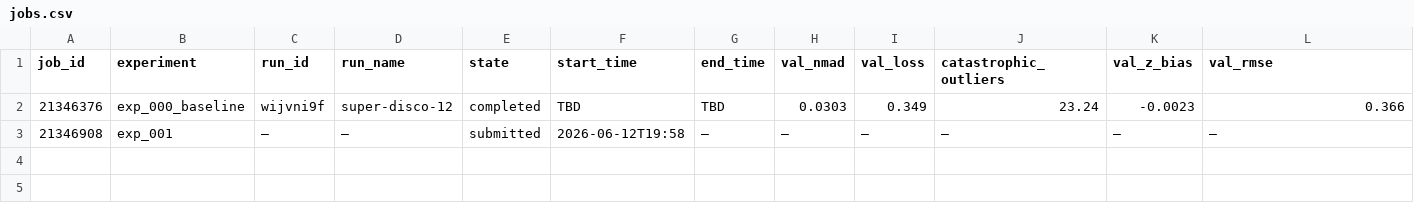
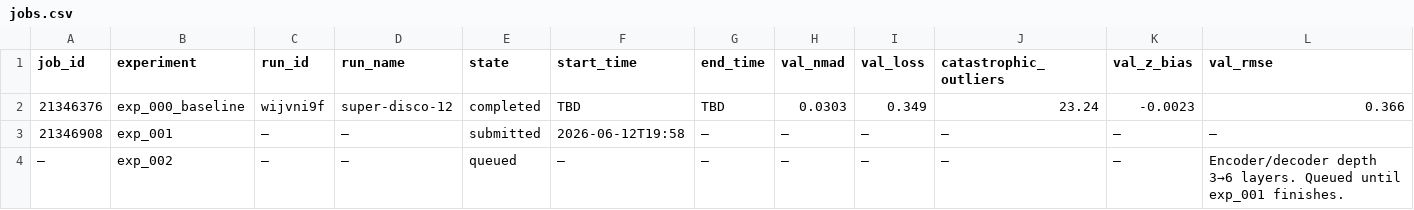
Before and after one commit to CliveKBinu/specpt-hst-sim, a CSV file: .hermes/jobs.csv, drawn as a sheet; only a part is shown; rows hold the shown columns only; the diff names each change by its address in the sheet, - before the commit and + after, or states it on an @@ line.

Commit message:
exp_002: encoder/decoder depth 3→6 layers

```diff
--- a/.hermes/jobs.csv
+++ b/.hermes/jobs.csv
+row 4: — | exp_002 | — | — | queued | — | — | — | — | — | — | Encoder/decoder depth 3→6 layers. Queued until exp_001 finishes.
```
Also changed, not shown: 2 other files.
